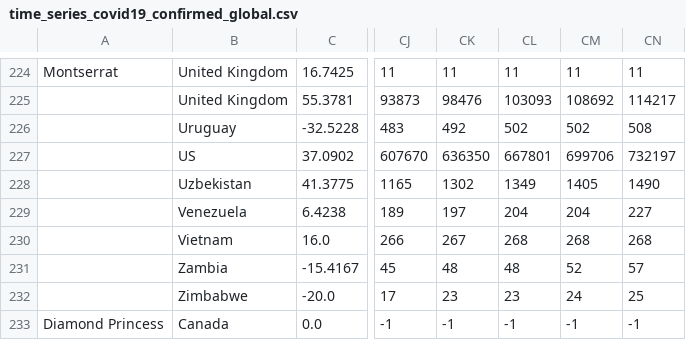
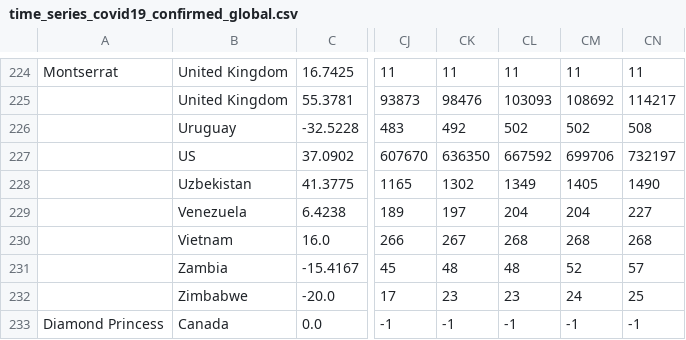
Before and after one commit to fezde/COVID-19, a CSV file: csse_covid_19_data/csse_covid_19_time_series/time_series_covid19_confirmed_global.csv, drawn as a sheet; only a part is shown, gaps mark what is left out; the diff names each change by its address in the sheet, - before the commit and + after, or states it on an @@ line.

```diff
--- a/csse_covid_19_data/csse_covid_19_time_series/time_series_covid19_confirmed_global.csv
+++ b/csse_covid_19_data/csse_covid_19_time_series/time_series_covid19_confirmed_global.csv
-CL227: 667801
+CL227: 667592
```
